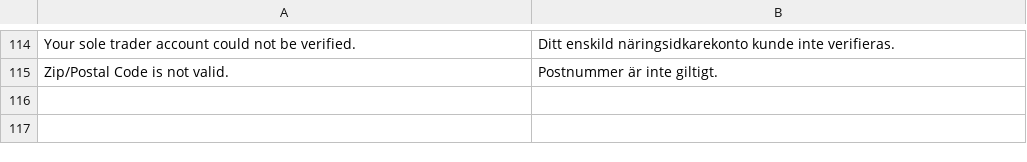
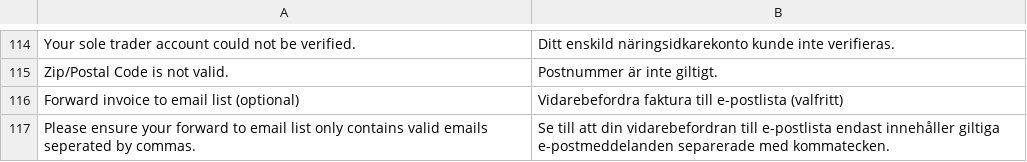
Before and after one commit to two-inc/magento-plugin, a CSV file: i18n/sv_SE.csv, drawn as a sheet; only a part is shown, gaps mark what is left out; the diff names each change by its address in the sheet, - before the commit and + after, or states it on an @@ line.

Commit message:
CET-579/feat: Multiple invoice email support

```diff
--- a/i18n/sv_SE.csv
+++ b/i18n/sv_SE.csv
+row 116: Forward invoice to email list (optional) | Vidarebefordra faktura till e-postlista (valfritt)
+row 117: Please ensure your forward to email list only contains valid emails seperated by commas. | Se till att din vidarebefordran till e-postlista endast innehåller giltiga e-postmeddelanden separerade med kommatecken.
```
Also changed, not shown: i18n/en_US.csv, i18n/nb_NO.csv, 11 other files.
